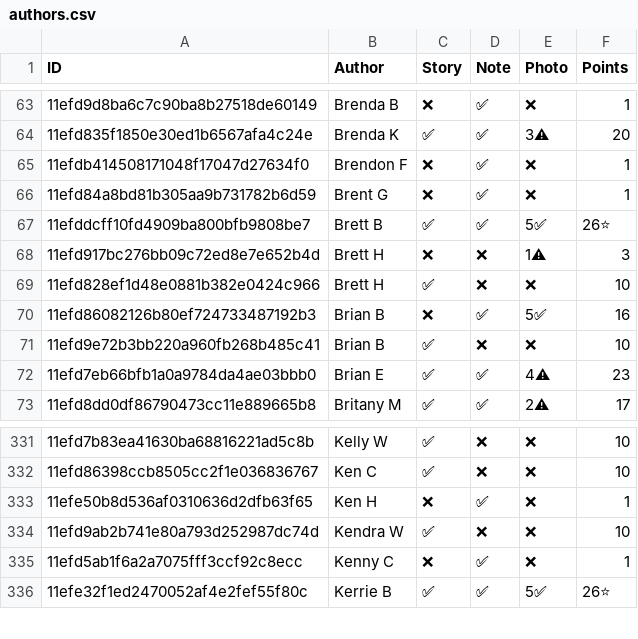
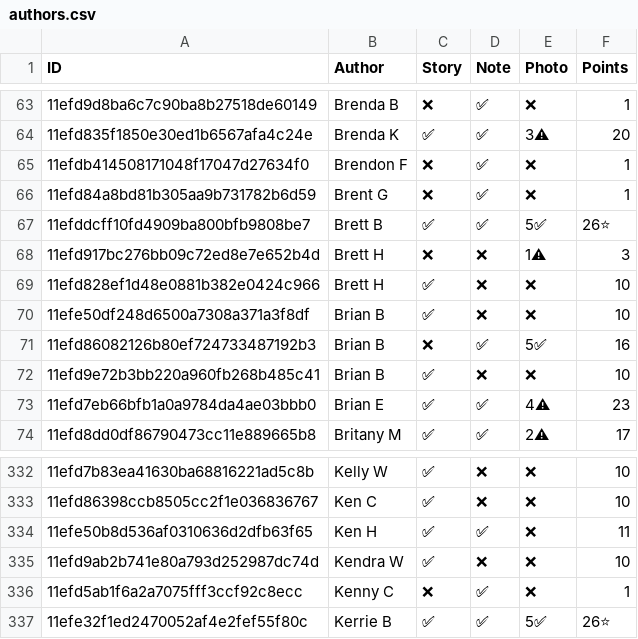
Before and after one commit to madgetr/hockeyville, a CSV file: data/authors.csv, drawn as a sheet; only a part is shown, gaps mark what is left out.

```diff
--- a/data/authors.csv
+++ b/data/authors.csv
@@ -69,2 +69,3 @@ ID, Author, Story, Note, Photo, Points
 11efd828ef1d48e0881b382e0424c966,Brett H,✅,❌,❌,10
+11efe50df248d6500a7308a371a3f8df,Brian B,✅,❌,❌,10
 11efd86082126b80ef724733487192b3,Brian B,❌,✅,5✅,16
@@ -332,3 +333,3 @@ ID, Author, Story, Note, Photo, Points
 11efd86398ccb8505cc2f1e036836767,Ken  C,✅,❌,❌,10
-11efe50b8d536af0310636d2dfb63f65,Ken H,❌,✅,❌,1
+11efe50b8d536af0310636d2dfb63f65,Ken H,✅,✅,❌,11
 11efd9ab2b741e80a793d252987dc74d,Kendra W,✅,❌,❌,10
```
Also changed, not shown: data/kraft.csv, data/kraft_by_date.csv, 6 other files.
